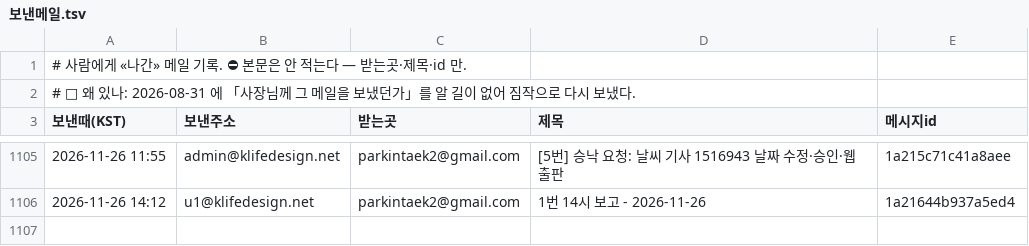
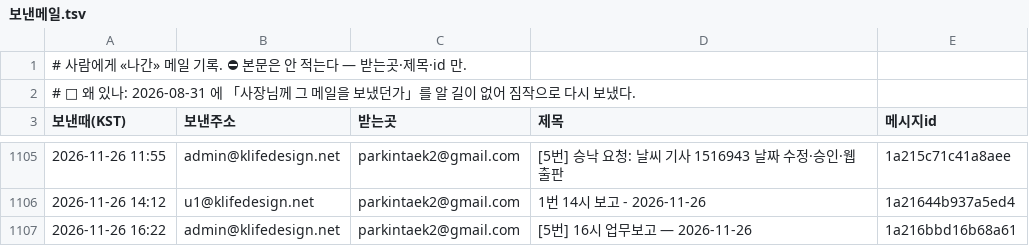
Before and after one commit to parkintaek2-gif/seoulmarkets, a TSV file: docs/보낸메일.tsv, drawn as a sheet; only a part is shown, gaps mark what is left out.

Commit message:
보낸메일 기록 — 2026-11-26 16:22 [5번] 16시 업무보고 — 2026-11-26

```diff
--- a/docs/보낸메일.tsv
+++ b/docs/보낸메일.tsv
@@ -1106 +1106,2 @@
 2026-11-26 14:12	u1@klifedesign.net	parkintaek2@gmail.com	1번 14시 보고 - 2026-11-26	1a21644b937a5ed4
+2026-11-26 16:22	admin@klifedesign.net	parkintaek2@gmail.com	[5번] 16시 업무보고 — 2026-11-26	1a216bbd16b68a61
```
